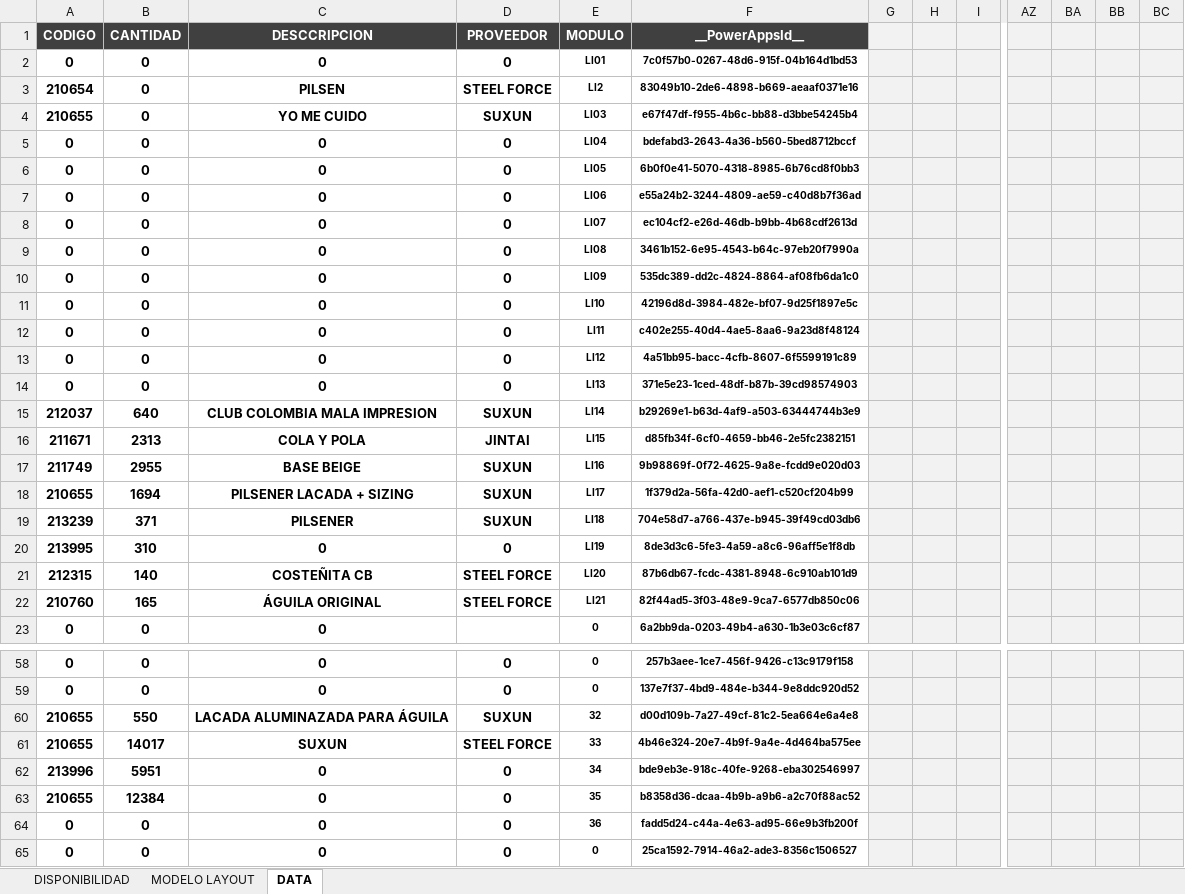
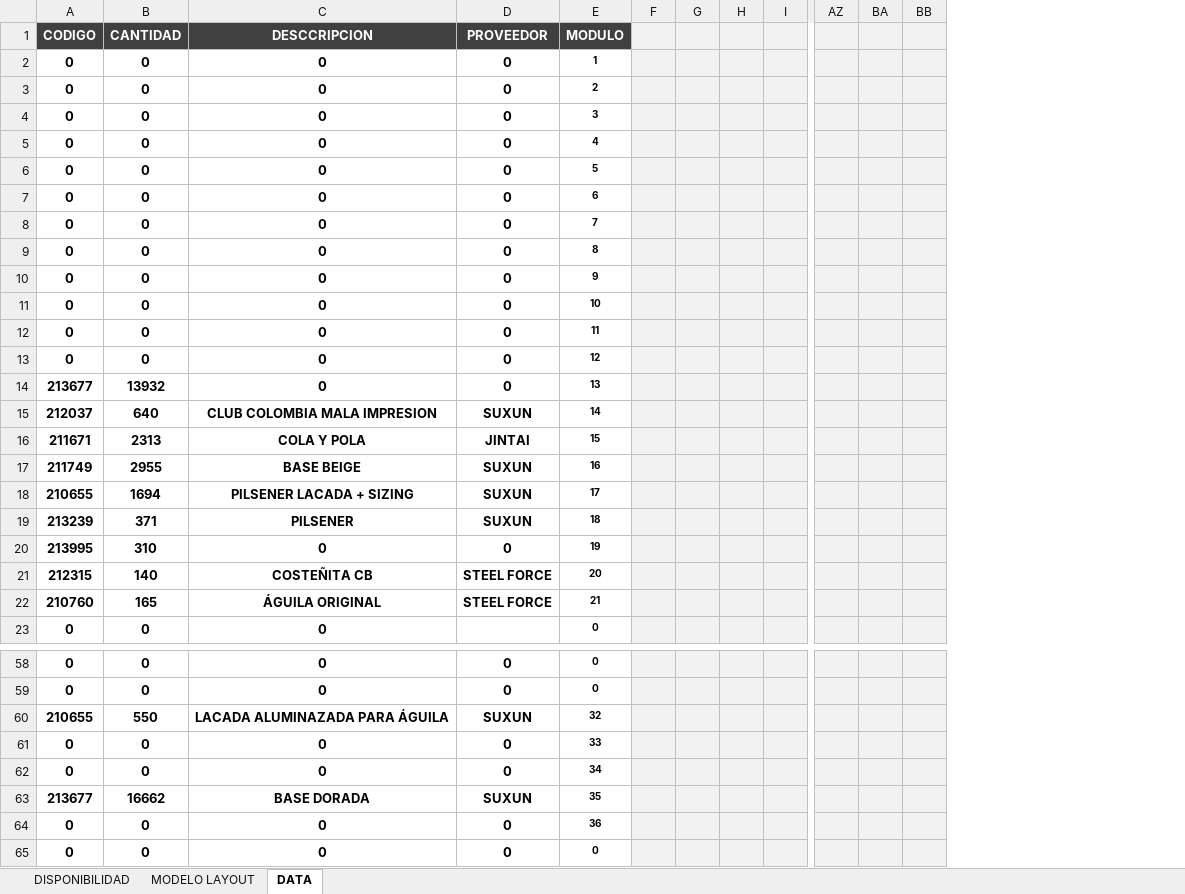
Before and after one commit to yosoyshock/Inventario.BT01, an Excel workbook: INVENTARIO.xlsx, sheet DATA, drawn as a sheet; only a part is shown, gaps mark what is left out; values as stored, in another font and other column widths than the file's, no borders; table styles not drawn; removed rows and columns are numbered as before the commit, all else as after; rows hold the shown columns only; the diff covers the shown part only; the diff names each change by its address in the sheet, - before the commit and + after, or states it on an @@ line.

Commit message:
chore: update inventory data in INVENTARIO.xlsx

```diff
--- a/INVENTARIO.xlsx (sheet DATA)
+++ b/INVENTARIO.xlsx (sheet DATA)
-column F (__PowerAppsId__), row 2: 7c0f57b0-0267-48d6-915f-04b164d1bd53; rows 5-23: bdefabd3-2643-4a36-b560-5bed8712bccf | 6b0f0e41-5070-4318-8985-6b76cd8f0bb3 | e55a24b2-3244-4809-ae59-c40d8b7f36ad | ec104cf2-e26d-46db-b9bb-4b68cdf2613d | 3461b152-6e95-4543-b64c-97eb20f7990a | 535dc389-dd2c-4824-8864-af08fb6da1c0 | 42196d8d-3984-482e-bf07-9d25f1897e5c | c402e255-40d4-4ae5-8aa6-9a23d8f48124 | 4a51bb95-bacc-4cfb-8607-6f5599191c89 | 371e5e23-1ced-48df-b87b-39cd98574903 | b29269e1-b63d-4af9-a503-63444744b3e9 | d85fb34f-6cf0-4659-bb46-2e5fc2382151 | 9b98869f-0f72-4625-9a8e-fcdd9e020d03 | 1f379d2a-56fa-42d0-aef1-c520cf204b99 | 704e58d7-a766-437e-b945-39f49cd03db6 | 8de3d3c6-5fe3-4a59-a8c6-96aff5e1f8db | 87b6db67-fcdc-4381-8948-6c910ab101d9 | 82f44ad5-3f03-48e9-9ca7-6577db850c06 | 6a2bb9da-0203-49b4-a630-1b3e03c6cf87; rows 58-60: 257b3aee-1ce7-456f-9426-c13c9179f158 | 137e7f37-4bd9-484e-b344-9e8ddc920d52 | d00d109b-7a27-49cf-81c2-5ea664e6a4e8; row 62: bde9eb3e-918c-40fe-9268-eba302546997; rows 64-65: fadd5d24-c44a-4e63-ad95-66e9b3fb200f | 25ca1592-7914-46a2-ade3-8356c1506527
+column F, empty
-column BB, empty
-E2 (MODULO): LI01
+E2 (MODULO): 1
-row 3: 210654 | 0 | PILSEN | STEEL FORCE | LI2 | 83049b10-2de6-4898-b669-aeaaf0371e16
-row 4: 210655 | 0 | YO ME CUIDO | SUXUN | LI03 | e67f47df-f955-4b6c-bb88-d3bbe54245b4
-E3 (MODULO): LI04
+E3 (MODULO): 2
-E4 (MODULO): LI05
+E4 (MODULO): 3
-E5 (MODULO): LI06
+E5 (MODULO): 4
-E6 (MODULO): LI07
+E6 (MODULO): 5
-E7 (MODULO): LI08
+E7 (MODULO): 6
-E8 (MODULO): LI09
+E8 (MODULO): 7
-E9 (MODULO): LI10
+E9 (MODULO): 8
+row 10: 0 | 0 | 0 | 0 | 9
-E11 (MODULO): LI11
+E11 (MODULO): 10
-E12 (MODULO): LI12
+E12 (MODULO): 11
-E13 (MODULO): LI13
+E13 (MODULO): 12
+row 14: 213677 | 13932 | 0 | 0 | 13
-E15 (MODULO): LI14
+E15 (MODULO): 14
-E16 (MODULO): LI15
+E16 (MODULO): 15
-E17 (MODULO): LI16
+E17 (MODULO): 16
-E18 (MODULO): LI17
+E18 (MODULO): 17
-E19 (MODULO): LI18
+E19 (MODULO): 18
-E20 (MODULO): LI19
+E20 (MODULO): 19
-E21 (MODULO): LI20
+E21 (MODULO): 20
-E22 (MODULO): LI21
+E22 (MODULO): 21
-row 61: 210655 | 14017 | SUXUN | STEEL FORCE | 33 | 4b46e324-20e7-4b9f-9a4e-4d464ba575ee
+row 61: 0 | 0 | 0 | 0 | 33
-A62 (CODIGO): 213996
+A62 (CODIGO): 0
-B62 (CANTIDAD): 5951
+B62 (CANTIDAD): 0
-row 63: 210655 | 12384 | 0 | 0 | 35 | b8358d36-dcaa-4b9b-a9b6-a2c70f88ac52
+row 63: 213677 | 16662 | BASE DORADA | SUXUN | 35
```
Also changed, not shown: 17 added rows, 17 removed rows and 10 edited cells elsewhere in this sheet, sheet MODELO LAYOUT, sheet DISPONIBILIDAD, formulas that keep their value.
